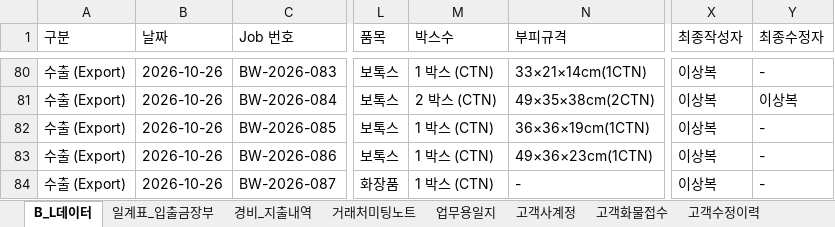
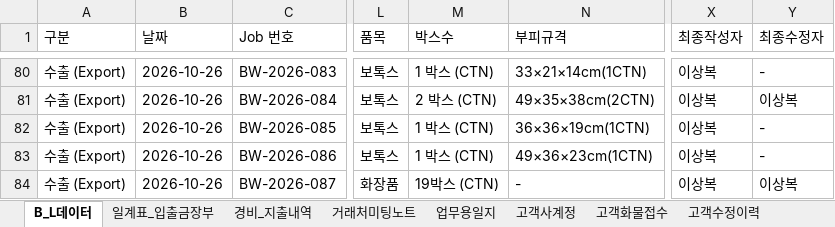
Before and after one commit to bumwoon/logics-app, an Excel workbook: 범운해운항공_전체데이터_통합백업_2026-10-26.xlsx, sheet B_L데이터, drawn as a sheet; only a part is shown, gaps mark what is left out; values as stored, in another font and other column widths than the file's, no borders; the diff names each change by its address in the sheet, - before the commit and + after, or states it on an @@ line.

Commit message:
Add files via upload

```diff
--- a/범운해운항공_전체데이터_통합백업_2026-10-26.xlsx (sheet B_L데이터)
+++ b/범운해운항공_전체데이터_통합백업_2026-10-26.xlsx (sheet B_L데이터)
-M84 (박스수): 1 박스 (CTN)
+M84 (박스수): 19박스 (CTN)
-Y84 (최종수정자): -
+Y84 (최종수정자): 이상복
```
